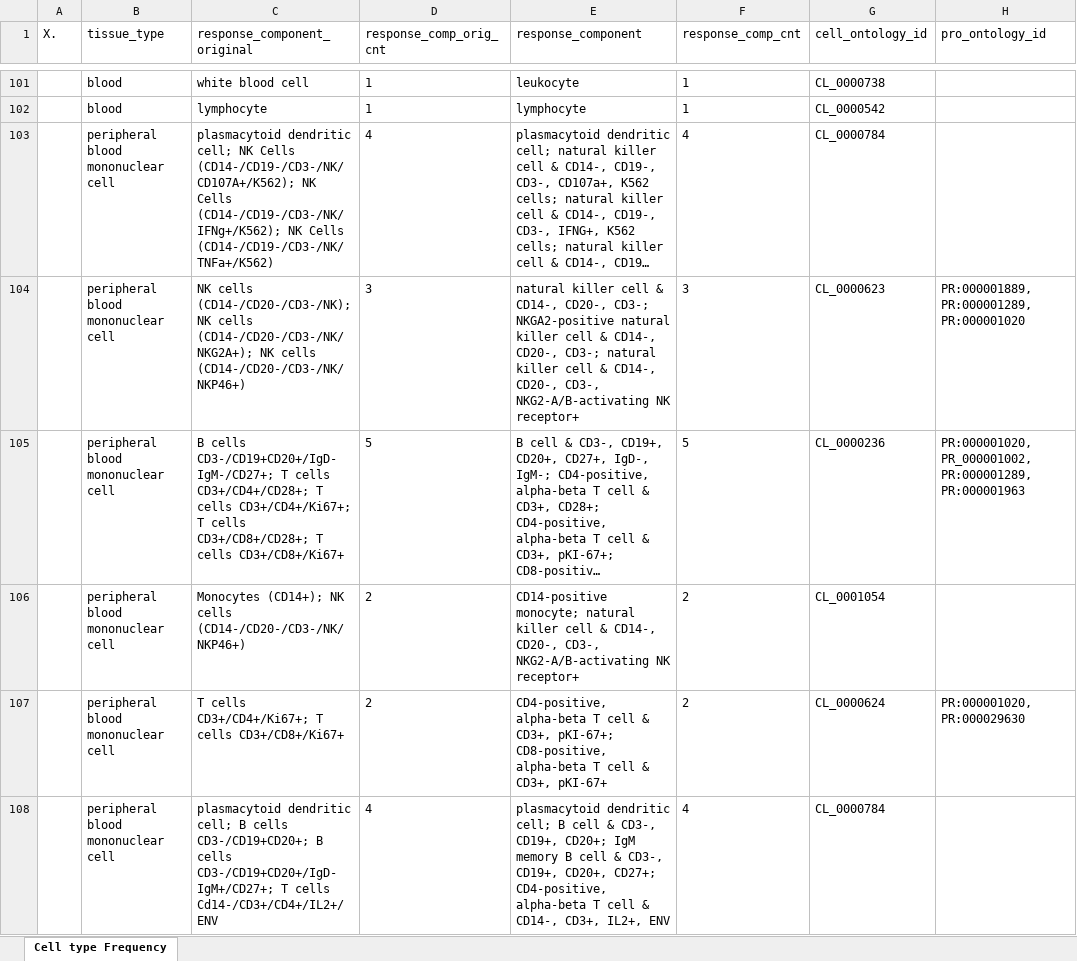
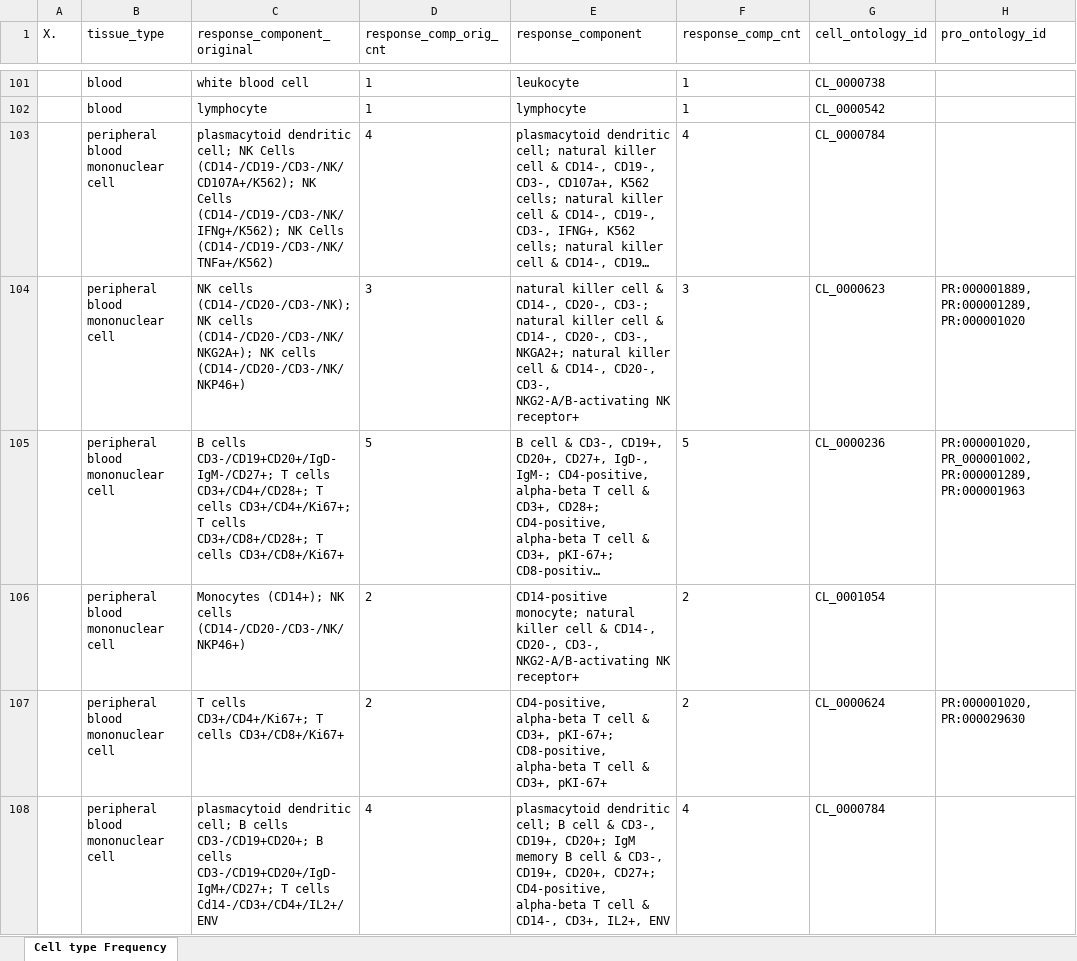
Before and after one commit to floratos-lab/hipc-dashboard-pipeline, an Excel workbook: reformatted_data/cell_type-recreated_template.xlsx, sheet Cell type Frequency, drawn as a sheet; only a part is shown, gaps mark what is left out; long unchanged cells end in …; values as stored, in another font and other column widths than the file's, no borders; the diff covers the shown part only; the diff names each change by its address in the sheet, - before the commit and + after, or states it on an @@ line.

Commit message:
updated for natural killer cell mapping

```diff
--- a/reformatted_data/cell_type-recreated_template.xlsx (sheet Cell type Frequency)
+++ b/reformatted_data/cell_type-recreated_template.xlsx (sheet Cell type Frequency)
-E104 (response_component): …CD20-, CD3-; NKGA2-positive natural killer cell & CD14-, CD20-, CD3-; natural killer…
+E104 (response_component): …CD20-, CD3-; natural killer cell & CD14-, CD20-, CD3-, NKGA2+; natural killer…
```
Also changed, not shown: 2 edited cells elsewhere in this sheet, 3 other files.
